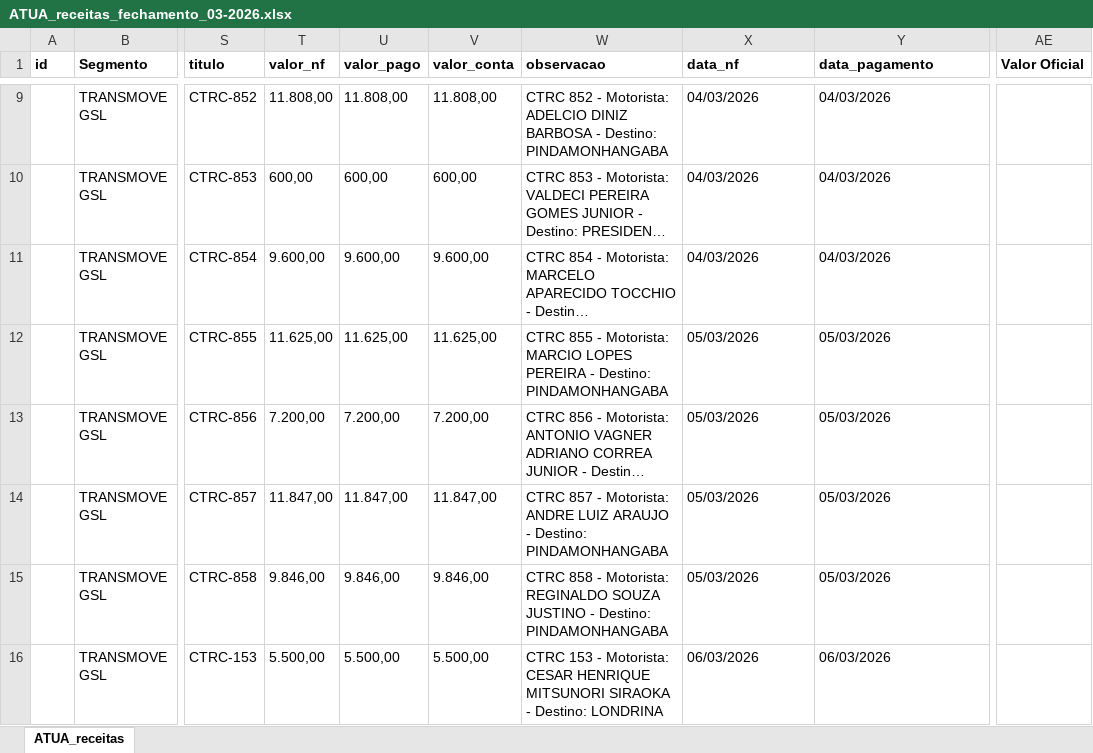
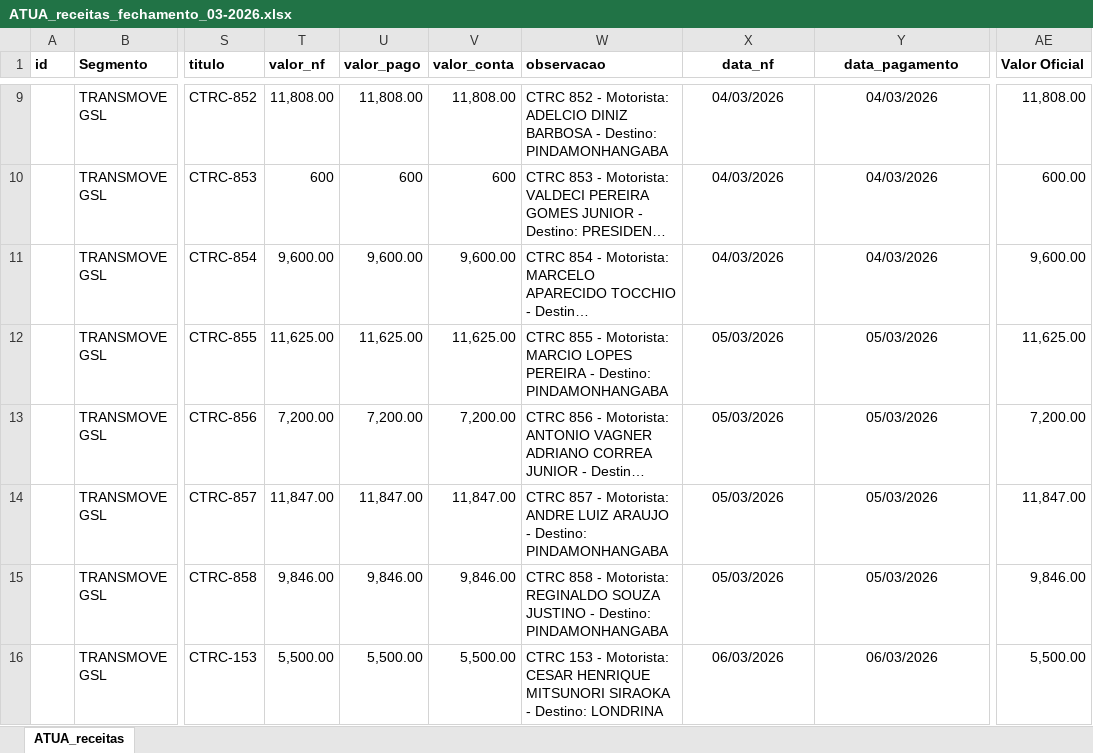
Before and after one commit to JulioOli/Cofre_Obsidian, an Excel workbook: 02-Referencias/ATUA/Março/ATUA_receitas_fechamento_03-2026.xlsx, sheet ATUA_receitas, drawn as a sheet; only a part is shown, gaps mark what is left out; long unchanged cells end in …; values as stored, in another font and other column widths than the file's, no borders; the diff covers the shown part only; the diff names each change by its address in the sheet, - before the commit and + after, or states it on an @@ line.

```diff
--- a/02-Referencias/ATUA/Março/ATUA_receitas_fechamento_03-2026.xlsx (sheet ATUA_receitas)
+++ b/02-Referencias/ATUA/Março/ATUA_receitas_fechamento_03-2026.xlsx (sheet ATUA_receitas)
-X1:Y16 alignment: left
+X1:Y16 alignment: center
-T9 (valor_nf): 11.808,00
+T9 (valor_nf): 11,808.00
-U9 (valor_pago): 11.808,00
+U9 (valor_pago): 11,808.00
-V9 (valor_conta): 11.808,00
+V9 (valor_conta): 11,808.00
-AE9 (Valor Oficial): (empty)
+AE9 (Valor Oficial): 11,808.00
-T10 (valor_nf): 600,00
+T10 (valor_nf): 600
-U10 (valor_pago): 600,00
+U10 (valor_pago): 600
-V10 (valor_conta): 600,00
+V10 (valor_conta): 600
-AE10 (Valor Oficial): (empty)
+AE10 (Valor Oficial): 600.00
-T11 (valor_nf): 9.600,00
+T11 (valor_nf): 9,600.00
-U11 (valor_pago): 9.600,00
+U11 (valor_pago): 9,600.00
-V11 (valor_conta): 9.600,00
+V11 (valor_conta): 9,600.00
-AE11 (Valor Oficial): (empty)
+AE11 (Valor Oficial): 9,600.00
-T12 (valor_nf): 11.625,00
+T12 (valor_nf): 11,625.00
-U12 (valor_pago): 11.625,00
+U12 (valor_pago): 11,625.00
-V12 (valor_conta): 11.625,00
+V12 (valor_conta): 11,625.00
-AE12 (Valor Oficial): (empty)
+AE12 (Valor Oficial): 11,625.00
-T13 (valor_nf): 7.200,00
+T13 (valor_nf): 7,200.00
-U13 (valor_pago): 7.200,00
+U13 (valor_pago): 7,200.00
-V13 (valor_conta): 7.200,00
+V13 (valor_conta): 7,200.00
-AE13 (Valor Oficial): (empty)
+AE13 (Valor Oficial): 7,200.00
-T14 (valor_nf): 11.847,00
+T14 (valor_nf): 11,847.00
-U14 (valor_pago): 11.847,00
+U14 (valor_pago): 11,847.00
-V14 (valor_conta): 11.847,00
+V14 (valor_conta): 11,847.00
-AE14 (Valor Oficial): (empty)
+AE14 (Valor Oficial): 11,847.00
-T15 (valor_nf): 9.846,00
+T15 (valor_nf): 9,846.00
-U15 (valor_pago): 9.846,00
+U15 (valor_pago): 9,846.00
-V15 (valor_conta): 9.846,00
+V15 (valor_conta): 9,846.00
-AE15 (Valor Oficial): (empty)
+AE15 (Valor Oficial): 9,846.00
-T16 (valor_nf): 5.500,00
+T16 (valor_nf): 5,500.00
-U16 (valor_pago): 5.500,00
+U16 (valor_pago): 5,500.00
-V16 (valor_conta): 5.500,00
+V16 (valor_conta): 5,500.00
-AE16 (Valor Oficial): (empty)
+AE16 (Valor Oficial): 5,500.00
```
Also changed, not shown: 520 edited cells and cell formats elsewhere in this sheet, 02-Referencias/ATUA/Abril/ATUA_custo_frete_fechamento_04-2026.xlsx, 02-Referencias/ATUA/Abril/ATUA_despesas_fechamento_04-2026.xlsx, 43 other files.
